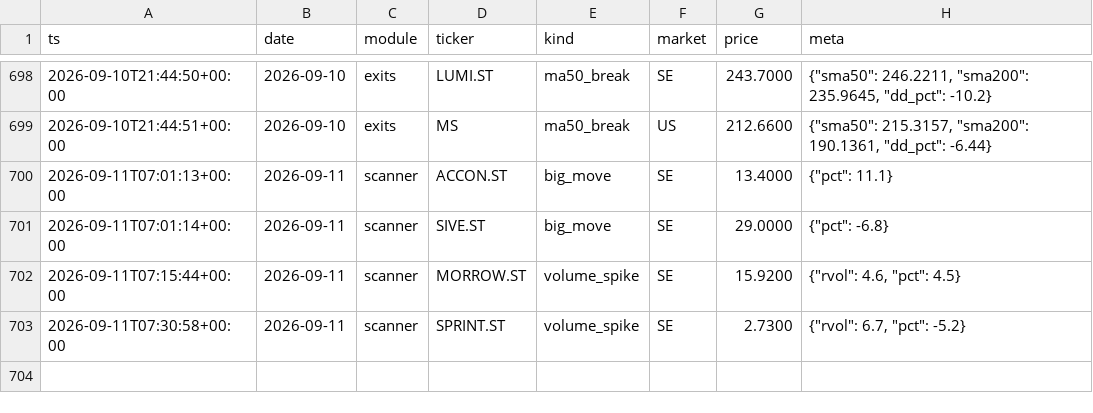
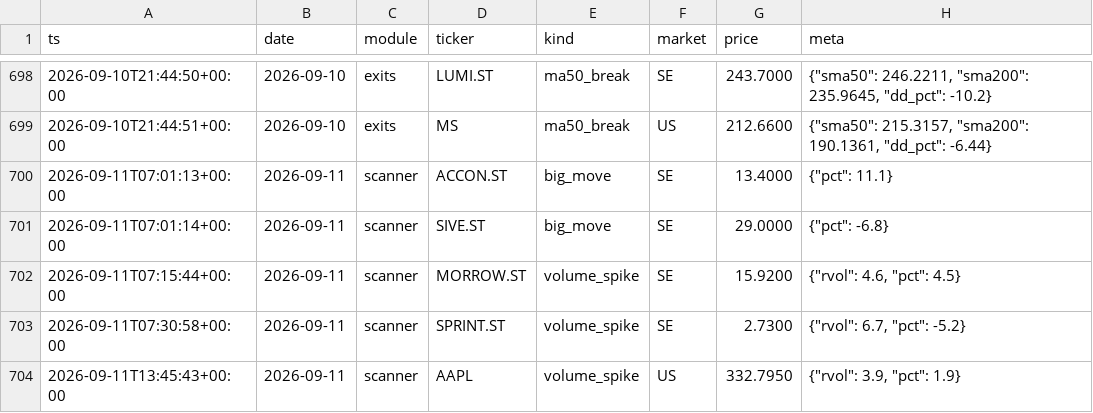
Before and after one commit to Q-stocks/borsvakt, a CSV file: log/alerts.csv, drawn as a sheet; only a part is shown, gaps mark what is left out.

```diff
--- a/log/alerts.csv
+++ b/log/alerts.csv
@@ -703 +703,2 @@ ts,date,module,ticker,kind,market,price,meta
 2026-09-11T07:30:58+00:00,2026-09-11,scanner,SPRINT.ST,volume_spike,SE,2.7300,"{""rvol"": 6.7, ""pct"": -5.2}"
+2026-09-11T13:45:43+00:00,2026-09-11,scanner,AAPL,volume_spike,US,332.7950,"{""rvol"": 3.9, ""pct"": 1.9}"
```
Also changed, not shown: 1 other file.
